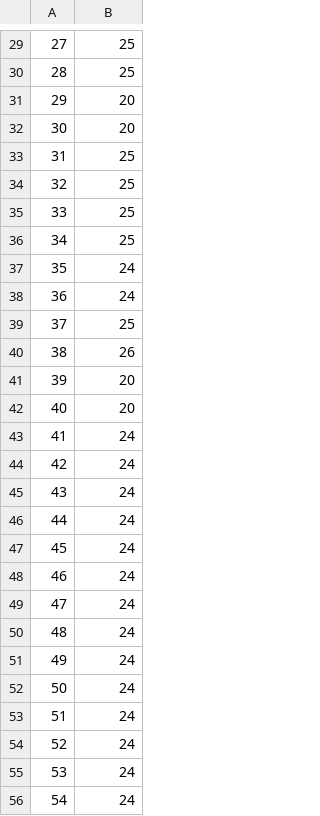
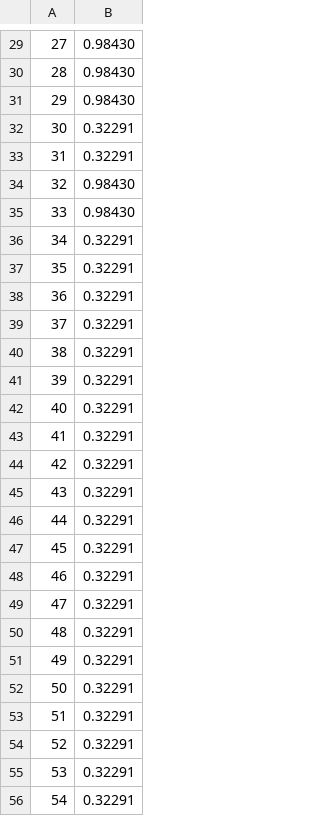
Before and after one commit to JaoLucass/JoaoLucasSidney_FinalProject_AA_RR_2024., a CSV file: fitness_data.csv, drawn as a sheet; only a part is shown, gaps mark what is left out; the diff covers the shown part only; the diff names each change by its address in the sheet, - before the commit and + after, or states it on an @@ line.

```diff
--- a/fitness_data.csv
+++ b/fitness_data.csv
-B29:B30: 25
+B29:B30: 0.98430
-B31: 20
+B31: 0.98430
-B32: 20
+B32: 0.32291
-B33: 25
+B33: 0.32291
-B34:B35: 25
+B34:B35: 0.98430
-B36: 25
+B36: 0.32291
-B37:B38: 24
+B37:B38: 0.32291
-B39: 25
+B39: 0.32291
-B40: 26
+B40: 0.32291
-B41:B42: 20
+B41:B42: 0.32291
-B43:B56: 24
+B43:B56: 0.32291
```
Also changed, not shown: 1 added row, 1 removed row and 72 edited cells elsewhere in this file, 2 other files.
